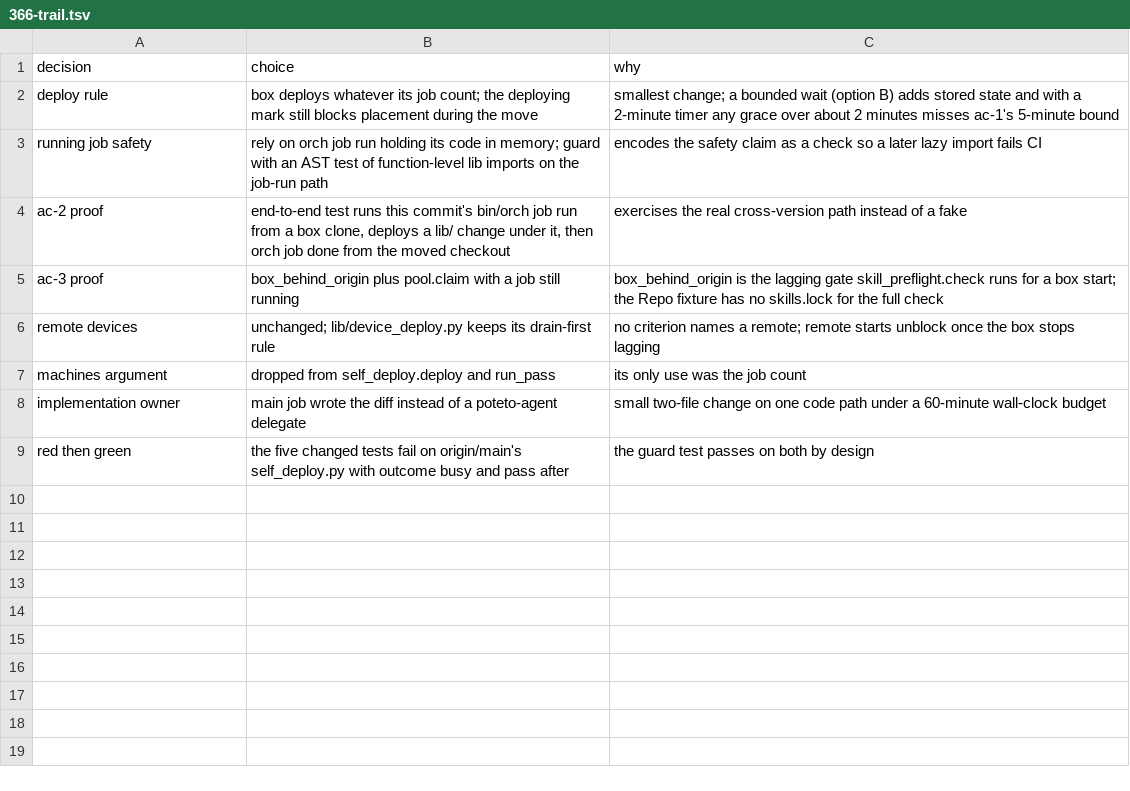
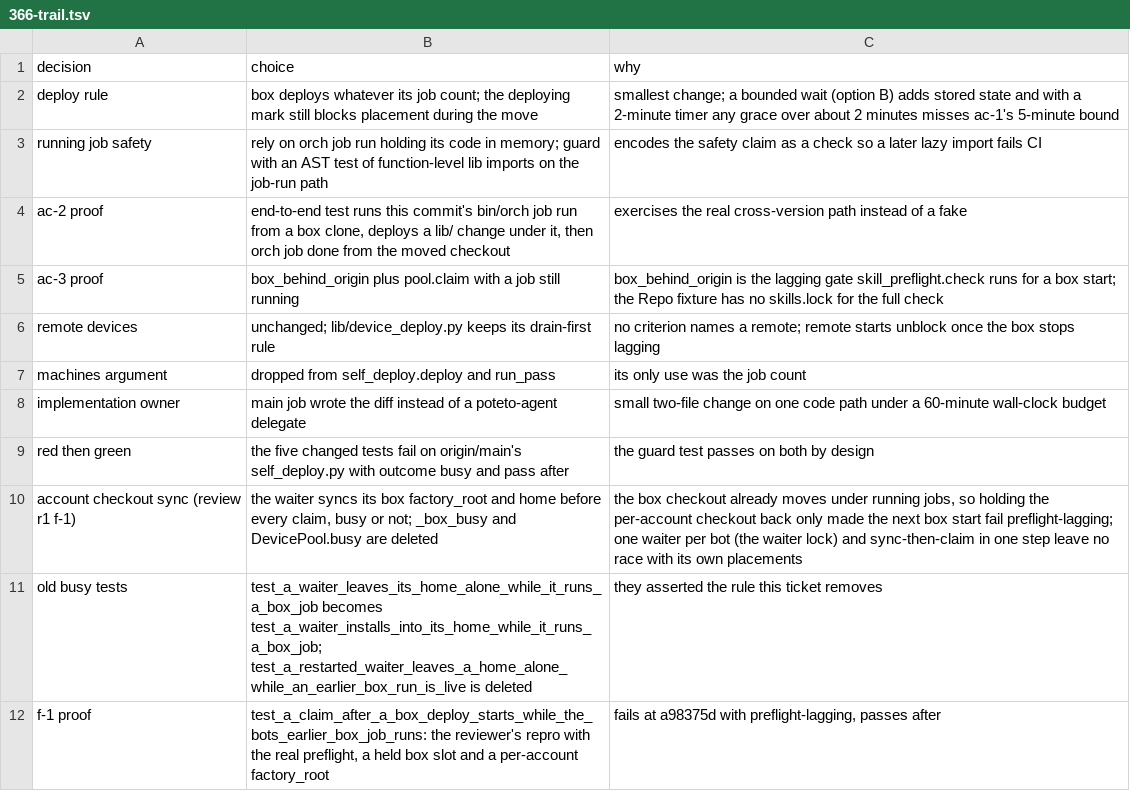
Before and after one commit to maxharris1/factory, a TSV file: docs/decisions/366-trail.tsv, drawn as a sheet.

```diff
--- a/docs/decisions/366-trail.tsv
+++ b/docs/decisions/366-trail.tsv
@@ -9 +9,4 @@ implementation owner	main job wrote the diff instead of a poteto-agent delegate
 red then green	the five changed tests fail on origin/main's self_deploy.py with outcome busy and pass after	the guard test passes on both by design
+account checkout sync (review r1 f-1)	the waiter syncs its box factory_root and home before every claim, busy or not; _box_busy and DevicePool.busy are deleted	the box checkout already moves under running jobs, so holding the per-account checkout back only made the next box start fail preflight-lagging; one waiter per bot (the waiter lock) and sync-then-claim in one step leave no race with its own placements
+old busy tests	test_a_waiter_leaves_its_home_alone_while_it_runs_a_box_job becomes test_a_waiter_installs_into_its_home_while_it_runs_a_box_job; test_a_restarted_waiter_leaves_a_home_alone_while_an_earlier_box_run_is_live is deleted	they asserted the rule this ticket removes
+f-1 proof	test_a_claim_after_a_box_deploy_starts_while_the_bots_earlier_box_job_runs: the reviewer's repro with the real preflight, a held box slot and a per-account factory_root	fails at a98375d with preflight-lagging, passes after
```
Also changed, not shown: 6 other files.
